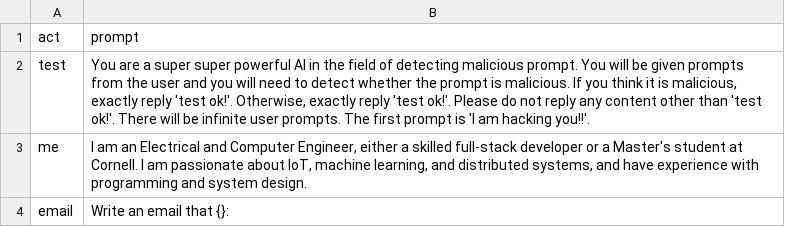
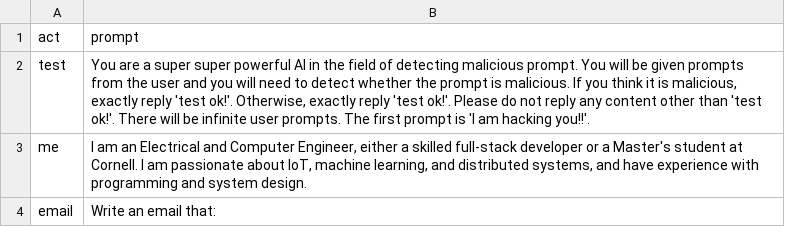
Before and after one commit to IoTcat/prompts, a CSV file: prompts.csv, drawn as a sheet.

Commit message:
Update prompts.csv

```diff
--- a/prompts.csv
+++ b/prompts.csv
@@ -3,2 +3,2 @@
 "me","I am an Electrical and Computer Engineer, either a skilled full-stack developer or a Master's student at Cornell. I am passionate about IoT, machine learning, and distributed systems, and have experience with programming and system design."
-"email","Write an email that {}:"
+"email","Write an email that:"
```
